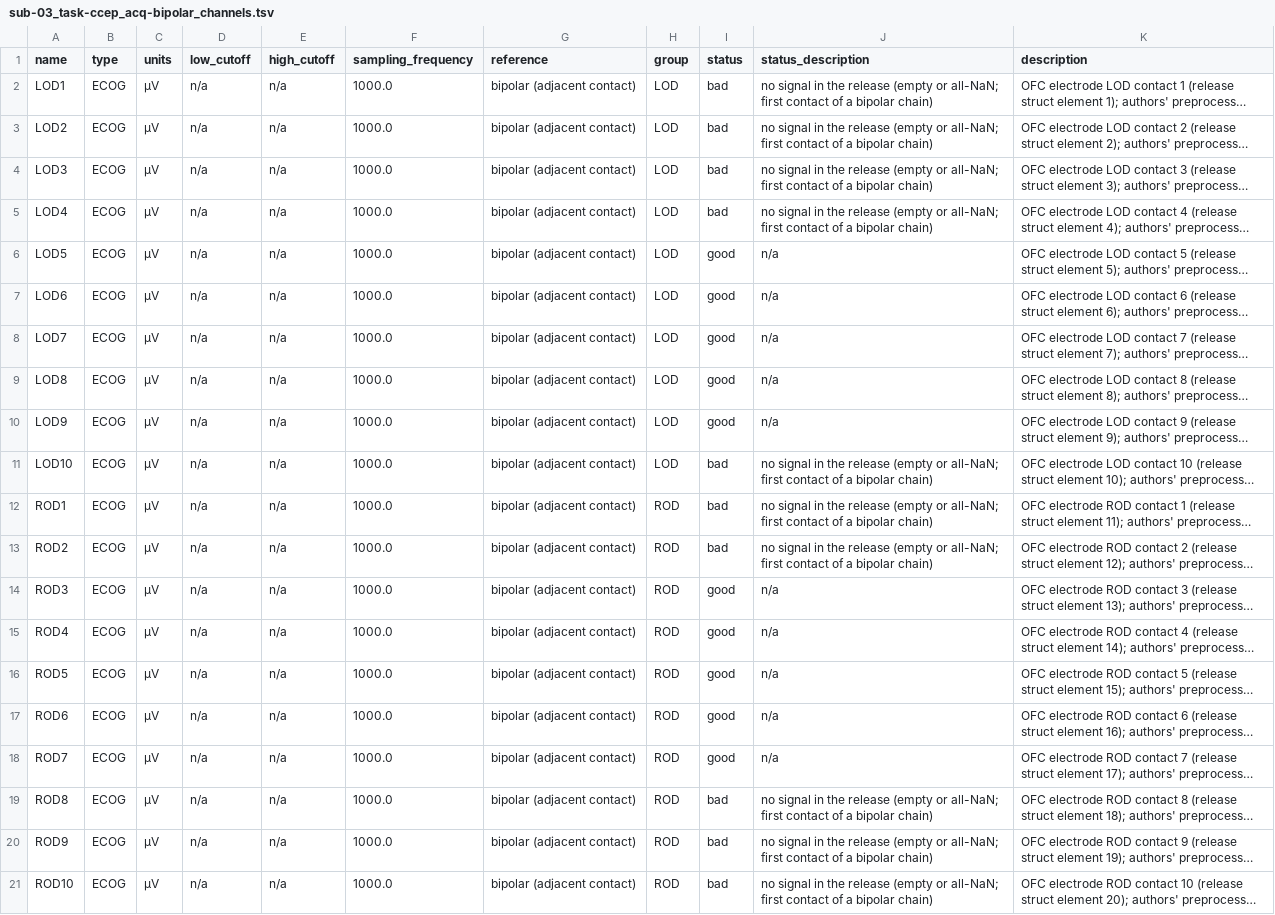
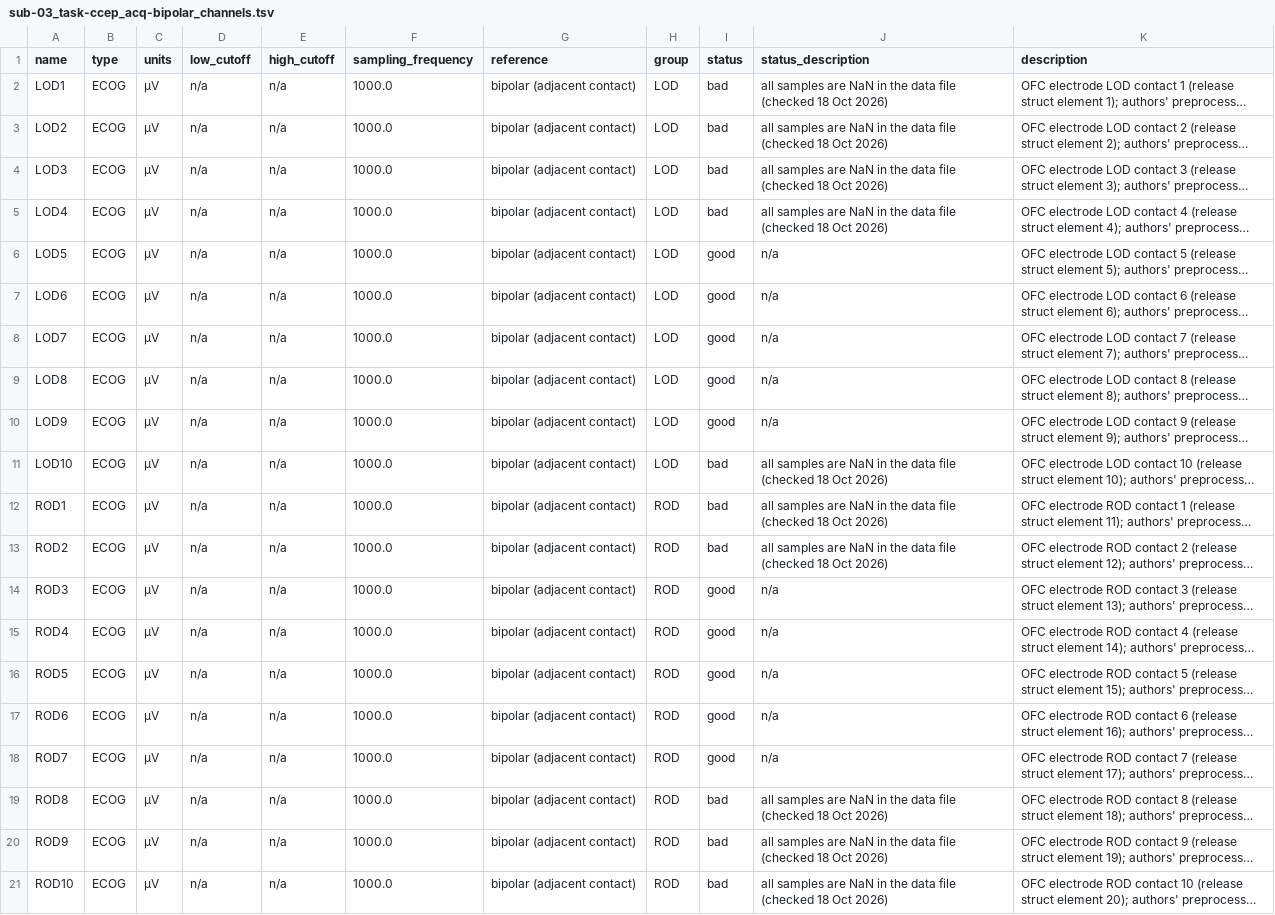
Before and after one commit to nemarDatasets/nm000482, a TSV file: sub-03/ieeg/sub-03_task-ccep_acq-bipolar_channels.tsv, drawn as a sheet; long unchanged cells end in …; the diff names each change by its address in the sheet, - before the commit and + after, or states it on an @@ line.

Commit message:
channels.tsv: all-NaN channels marked bad; README note on NaN samples (fix-20261018, 18 Oct 2026)
CHANGES 1.0.3 2026-10-18
- channels.tsv (7 recordings): 29 channels that are NaN in every sample marked status bad.
- README: section 'NaN samples in the signal files' (7 of 12 scanned recordings hold NaN samples; data files unchanged);
  details in code/fix-20261018_nan_scan.json.
- dataset_description.json: Version 1.0.2 -> 1.0.3.

Local branch fix-20261018 only: not pushed, no annex/S3 upload, no PR.

```diff
--- a/sub-03/ieeg/sub-03_task-ccep_acq-bipolar_channels.tsv
+++ b/sub-03/ieeg/sub-03_task-ccep_acq-bipolar_channels.tsv
-J2:J5 (status_description): no signal in the release (empty or all-NaN; first contact of a bipolar chain)
+J2:J5 (status_description): all samples are NaN in the data file (checked 18 Oct 2026)
-J11:J13 (status_description): no signal in the release (empty or all-NaN; first contact of a bipolar chain)
+J11:J13 (status_description): all samples are NaN in the data file (checked 18 Oct 2026)
-J19:J21 (status_description): no signal in the release (empty or all-NaN; first contact of a bipolar chain)
+J19:J21 (status_description): all samples are NaN in the data file (checked 18 Oct 2026)
```
Also changed, not shown: sub-01/ieeg/sub-01_task-ccep_acq-bipolar_channels.tsv, sub-02/ieeg/sub-02_task-ccep_acq-bipolar_channels.tsv, 8 other files.
